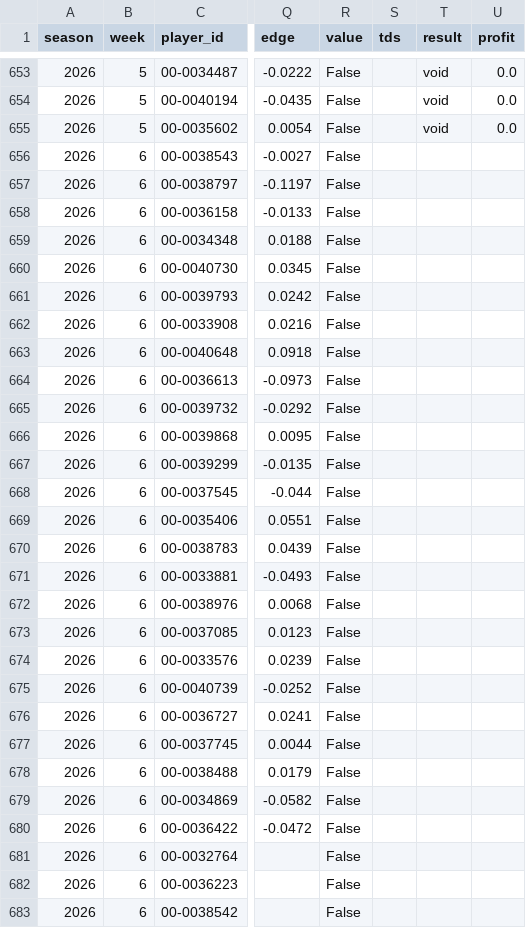
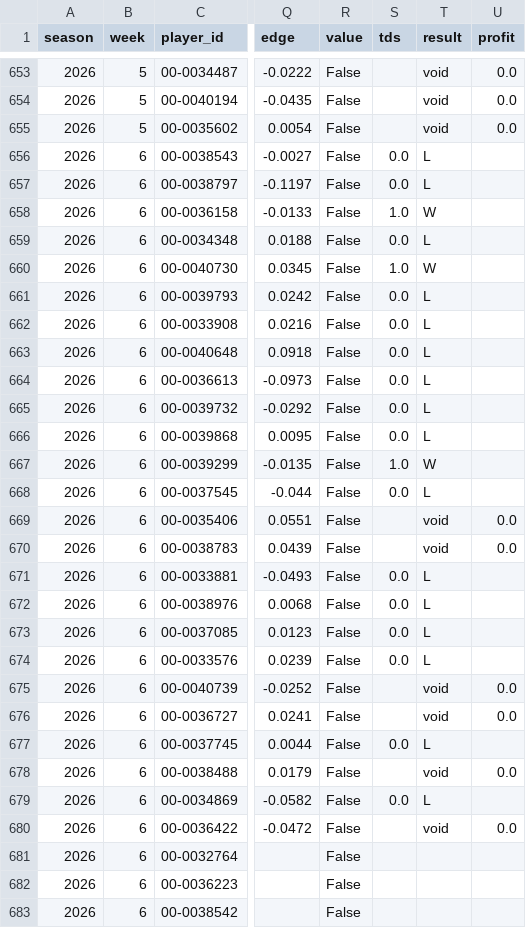
Before and after one commit to ant56-arch/ant56-arch.github.io, a CSV file: nfl-cfb/data/tracking/td_props_log.csv, drawn as a sheet; only a part is shown, gaps mark what is left out; the diff names each change by its address in the sheet, - before the commit and + after, or states it on an @@ line.

```diff
--- a/nfl-cfb/data/tracking/td_props_log.csv
+++ b/nfl-cfb/data/tracking/td_props_log.csv
-S656:S657 (tds): (empty)
+S656:S657 (tds): 0.0
-T656:T657 (result): (empty)
+T656:T657 (result): L
-S658 (tds): (empty)
+S658 (tds): 1.0
-T658 (result): (empty)
+T658 (result): W
-S659 (tds): (empty)
+S659 (tds): 0.0
-T659 (result): (empty)
+T659 (result): L
-S660 (tds): (empty)
+S660 (tds): 1.0
-T660 (result): (empty)
+T660 (result): W
-S661:S666 (tds): (empty)
+S661:S666 (tds): 0.0
-T661:T666 (result): (empty)
+T661:T666 (result): L
-S667 (tds): (empty)
+S667 (tds): 1.0
-T667 (result): (empty)
+T667 (result): W
-S668 (tds): (empty)
+S668 (tds): 0.0
-T668 (result): (empty)
+T668 (result): L
-T669:T670 (result): (empty)
+T669:T670 (result): void
-U669:U670 (profit): (empty)
+U669:U670 (profit): 0.0
-S671:S674 (tds): (empty)
+S671:S674 (tds): 0.0
-T671:T674 (result): (empty)
+T671:T674 (result): L
-T675:T676 (result): (empty)
+T675:T676 (result): void
-U675:U676 (profit): (empty)
+U675:U676 (profit): 0.0
-S677 (tds): (empty)
+S677 (tds): 0.0
-T677 (result): (empty)
+T677 (result): L
-T678 (result): (empty)
+T678 (result): void
-U678 (profit): (empty)
+U678 (profit): 0.0
-S679 (tds): (empty)
+S679 (tds): 0.0
-T679 (result): (empty)
+T679 (result): L
-T680 (result): (empty)
+T680 (result): void
-U680 (profit): (empty)
+U680 (profit): 0.0
```
Also changed, not shown: nfl-cfb/data/tracking/cfb_predictions_log.csv, nfl-cfb/data/tracking/predictions_log.csv, 3 other files.
